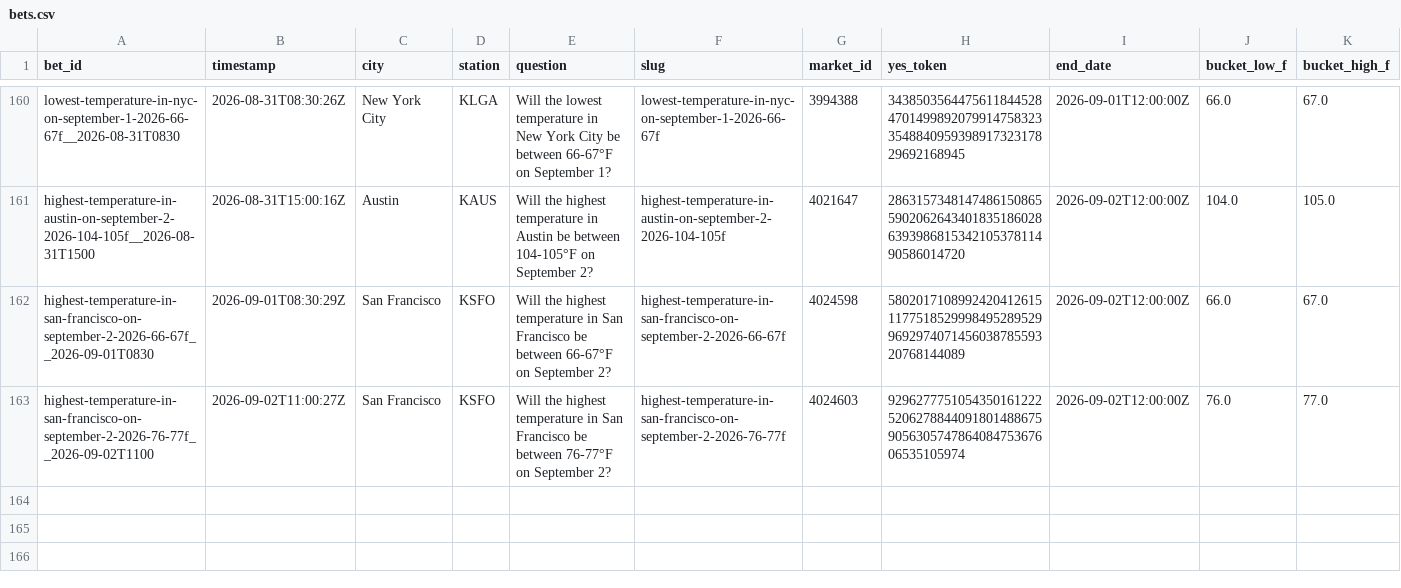
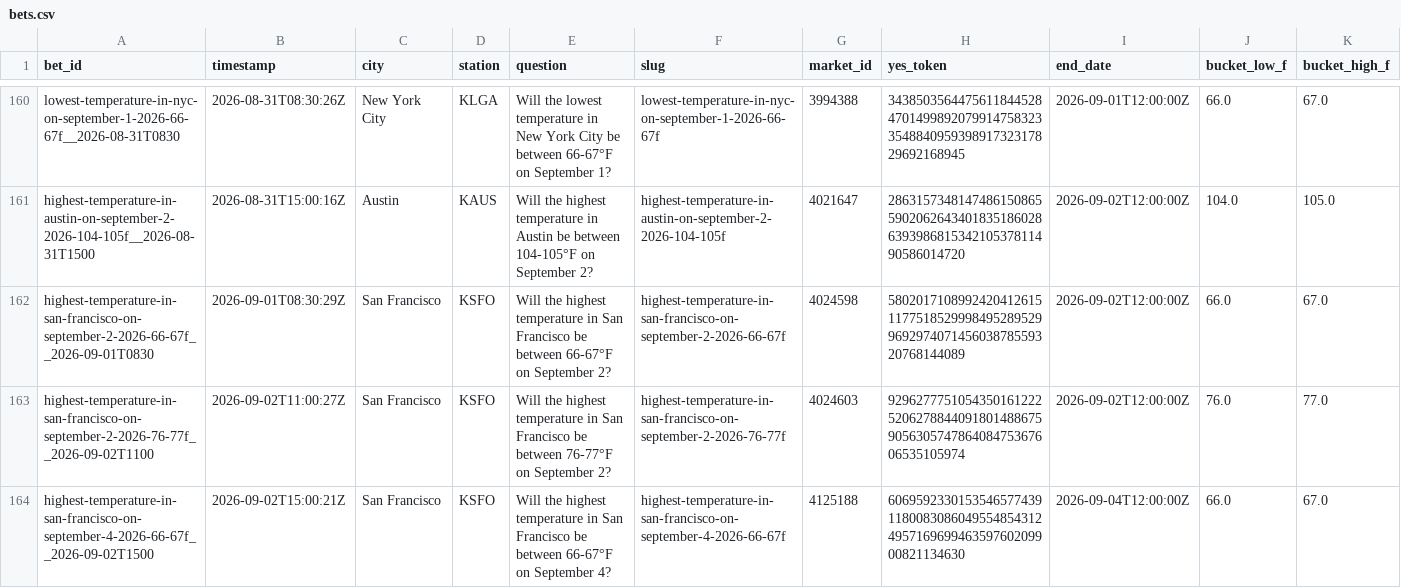
Before and after one commit to user-kv/polymarket-desk, a CSV file: papertrader/data/bets.csv, drawn as a sheet; only a part is shown, gaps mark what is left out; rows hold the shown columns only; the diff names each change by its address in the sheet, - before the commit and + after, or states it on an @@ line.

```diff
--- a/papertrader/data/bets.csv
+++ b/papertrader/data/bets.csv
+row 164: highest-temperature-in-san-francisco-on-september-4-2026-66-67f__2026-09-02T1500 | 2026-09-02T15:00:21Z | San Francisco | KSFO | Will the highest temperature in San Francisco be between 66-67°F on September 4? | highest-temperature-in-san-francisco-on-september-4-2026-66-67f | 4125188 | 60695923301535465774391180083086049554854312495716969946359760209900821134630 | 2026-09-04T12:00:00Z | 66.0 | 67.0
```
Also changed, not shown: 3 other files.
